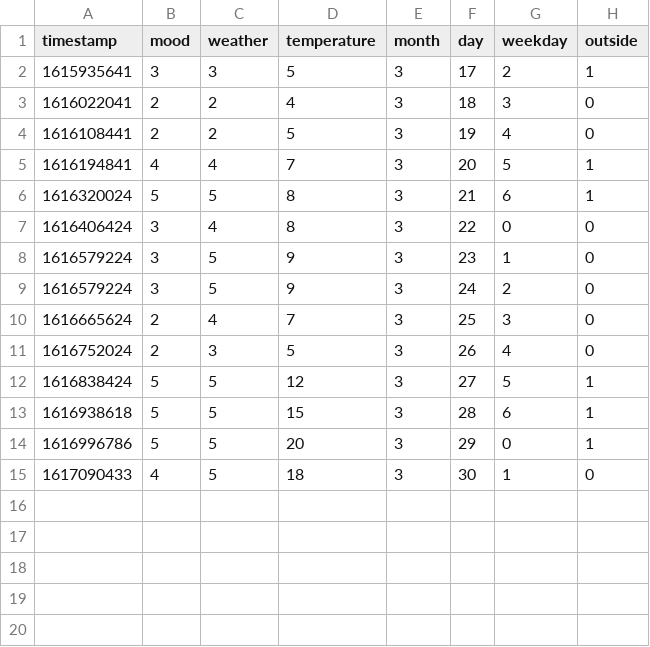
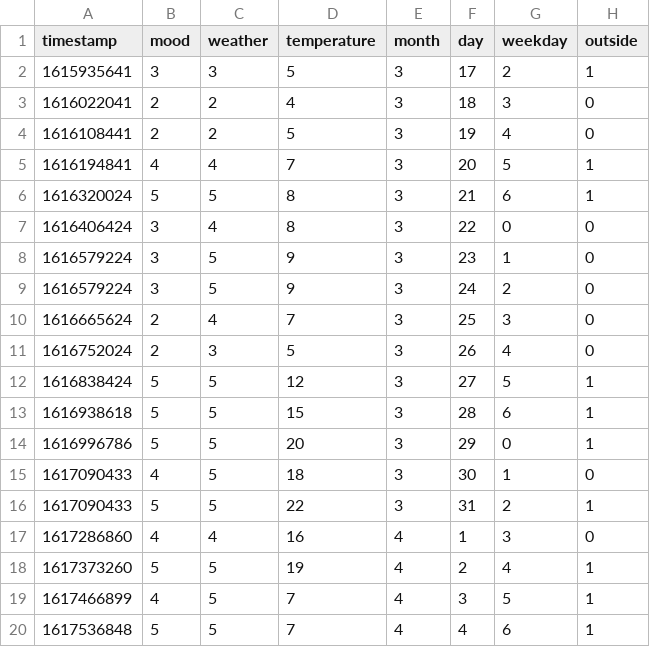
Before and after one commit to hugolgst/mood-prediction, a CSV file: mood-history.csv, drawn as a sheet.

```diff
--- a/mood-history.csv
+++ b/mood-history.csv
@@ -15 +15,6 @@ timestamp,mood,weather,temperature,month,day,weekday,outside
 1617090433,4,5,18,3,30,1,0
+1617090433,5,5,22,3,31,2,1
+1617286860,4,4,16,4,1,3,0
+1617373260,5,5,19,4,2,4,1
+1617466899,4,5,7,4,3,5,1
+1617536848,5,5,7,4,4,6,1
```
Also changed, not shown: 2 other files.
